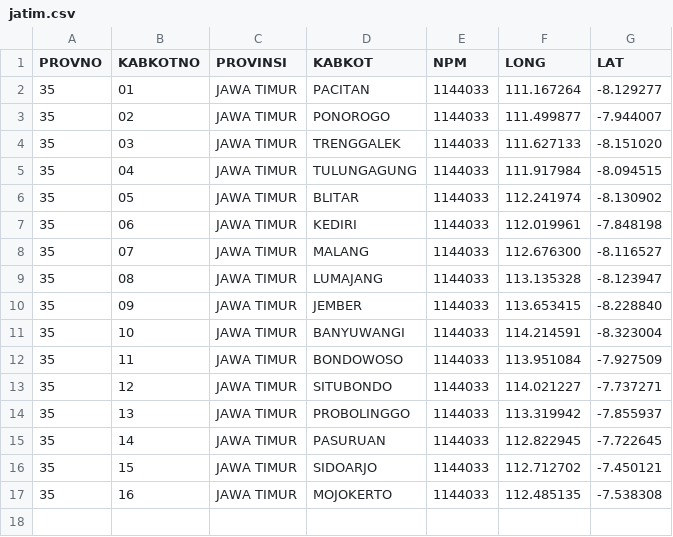
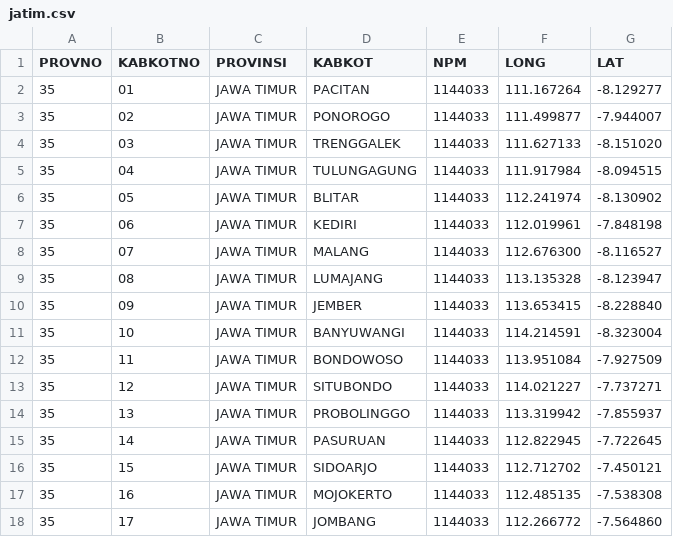
Before and after one commit to peuyeum/peuyeum, a CSV file: docs/jatim.csv, drawn as a sheet.

Commit message:
35,17,JAWA TIMUR,JOMBANG

```diff
--- a/docs/jatim.csv
+++ b/docs/jatim.csv
@@ -17 +17,2 @@ PROVNO,KABKOTNO,PROVINSI,KABKOT,NPM,LONG,LAT
 35,16,JAWA TIMUR,MOJOKERTO,1144033,112.485135,-7.538308
+35,17,JAWA TIMUR,JOMBANG,1144033,112.266772,-7.564860
```
Also changed, not shown: 1 other file.
